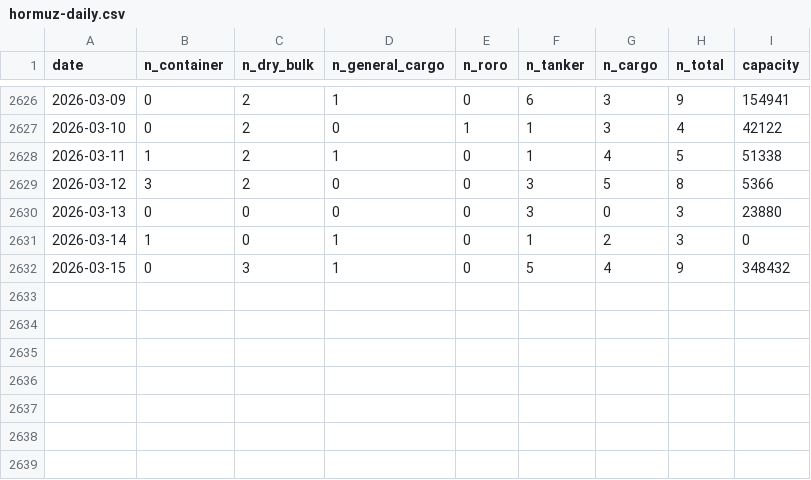
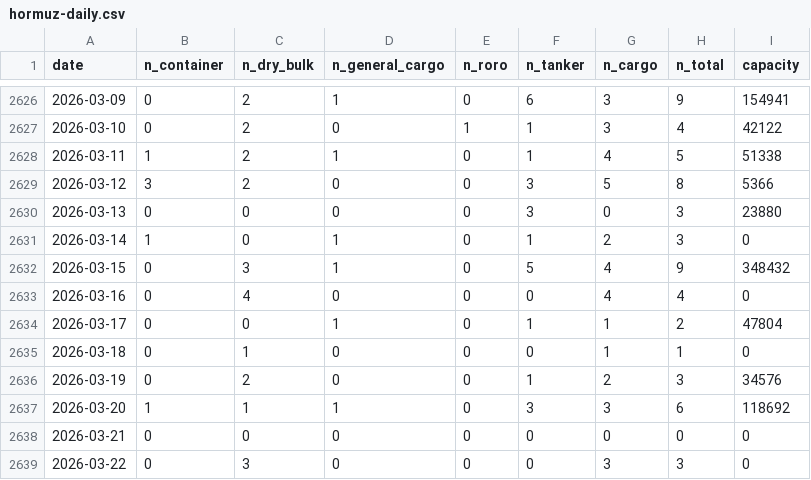
Before and after one commit to cateatcatx/hormuz-monitor, a CSV file: data/hormuz-daily.csv, drawn as a sheet; only a part is shown, gaps mark what is left out.

```diff
--- a/data/hormuz-daily.csv
+++ b/data/hormuz-daily.csv
@@ -2632 +2632,8 @@ date,n_container,n_dry_bulk,n_general_cargo,n_roro,n_tanker,n_cargo,n_total,capa
 2026-03-15,0,3,1,0,5,4,9,348432
+2026-03-16,0,4,0,0,0,4,4,0
+2026-03-17,0,0,1,0,1,1,2,47804
+2026-03-18,0,1,0,0,0,1,1,0
+2026-03-19,0,2,0,0,1,2,3,34576
+2026-03-20,1,1,1,0,3,3,6,118692
+2026-03-21,0,0,0,0,0,0,0,0
+2026-03-22,0,3,0,0,0,3,3,0
```
